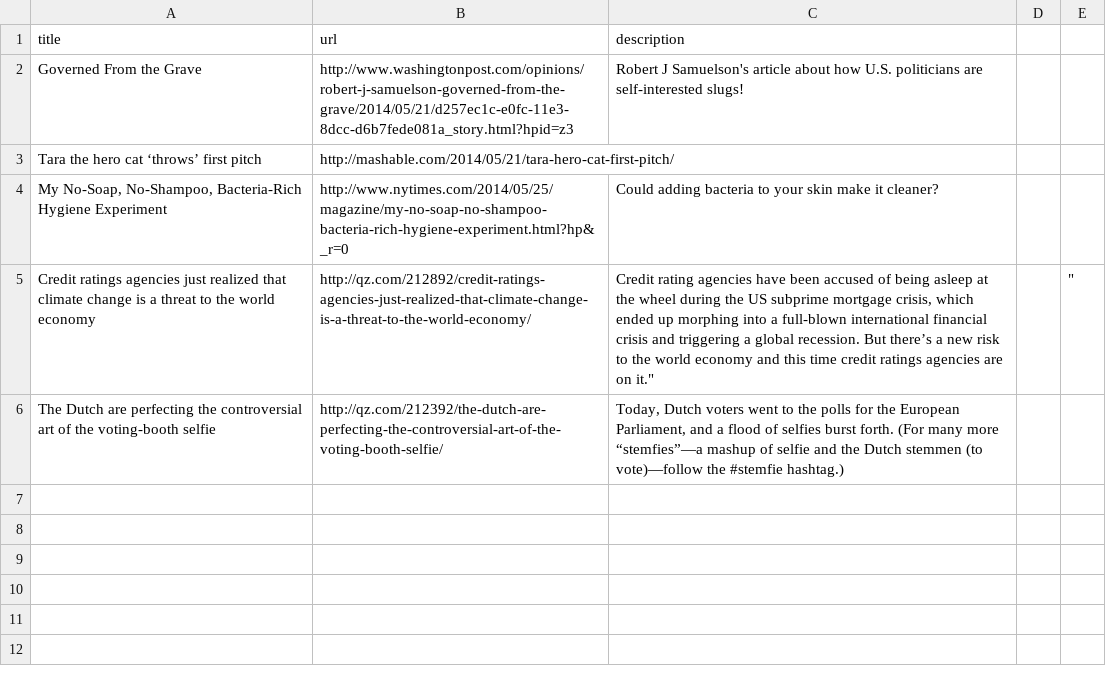
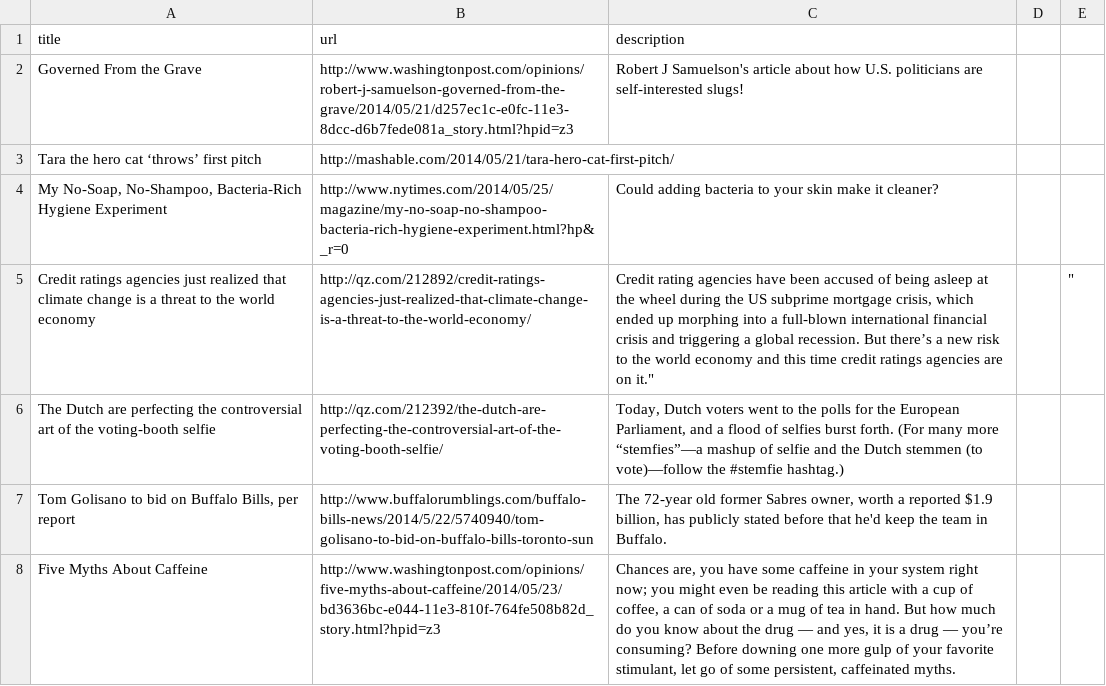
Before and after one commit to Murphydbuffalo/slacker_news, a CSV file: articles.csv, drawn as a sheet; the diff names each change by its address in the sheet, - before the commit and + after, or states it on an @@ line.

```diff
--- a/articles.csv
+++ b/articles.csv
+row 7: Tom Golisano to bid on Buffalo Bills, per report | http://www.buffalorumblings.com/buffalo-bills-news/2014/5/22/5740940/tom-golisano-to-bid-on-buffalo-bills-toronto-sun | The 72-year old former Sabres owner, worth a reported $1.9 billion, has publicly stated before that he'd keep the team in Buffalo.
+row 8: Five Myths About Caffeine | http://www.washingtonpost.com/opinions/five-myths-about-caffeine/2014/05/23/bd3636bc-e044-11e3-810f-764fe508b82d_story.html?hpid=z3 | Chances are, you have some caffeine in your system right now; you might even be reading this article with a cup of coffee, a can of soda or a mug of tea in hand. But how much do you know about the drug — and yes, it is a drug — you’re consuming? Before downing one more gulp of your favorite stimulant, let go of some persistent, caffeinated myths.
```
Also changed, not shown: 2 other files.
